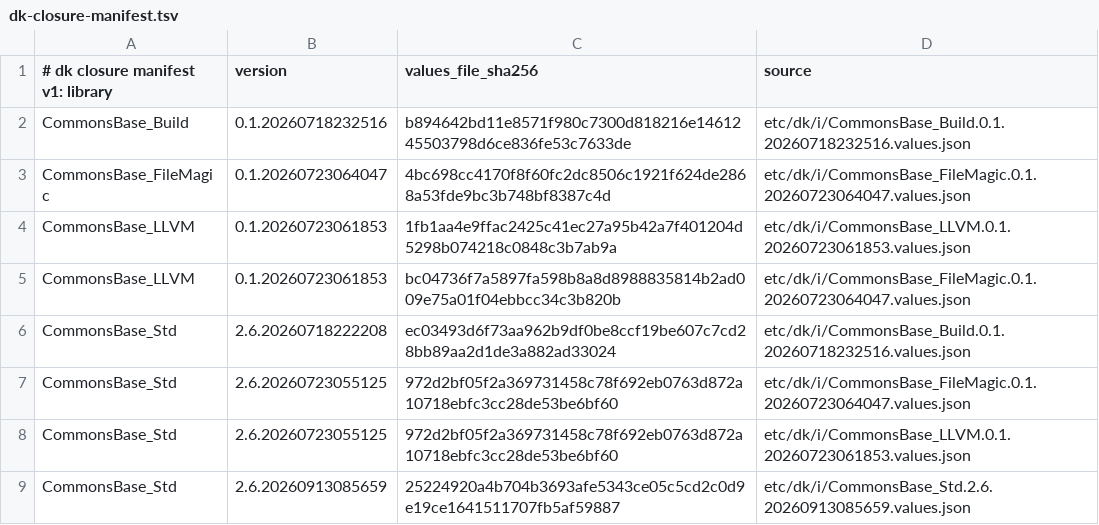
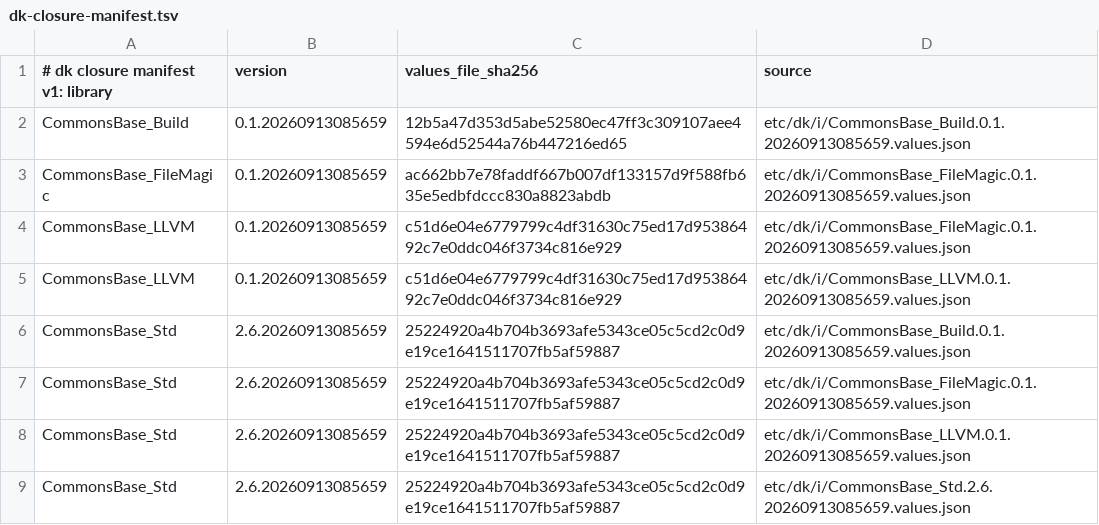
Before and after one commit to dkpkg/CommonsBase_GNU, a TSV file: etc/dk/i/dk-closure-manifest.tsv, drawn as a sheet.

Commit message:
Repin the FileMagic, LLVM and Build imports to their 20260913085659 releases

```diff
--- a/etc/dk/i/dk-closure-manifest.tsv
+++ b/etc/dk/i/dk-closure-manifest.tsv
@@ -1,9 +1,9 @@
 # dk closure manifest v1: library	version	values_file_sha256	source
-CommonsBase_Build	0.1.20260718232516	b894642bd11e8571f980c7300d818216e1461245503798d6ce836fe53c7633de	etc/dk/i/CommonsBase_Build.0.1.20260718232516.values.json
-CommonsBase_FileMagic	0.1.20260723064047	4bc698cc4170f8f60fc2dc8506c1921f624de2868a53fde9bc3b748bf8387c4d	etc/dk/i/CommonsBase_FileMagic.0.1.20260723064047.values.json
-CommonsBase_LLVM	0.1.20260723061853	1fb1aa4e9ffac2425c41ec27a95b42a7f401204d5298b074218c0848c3b7ab9a	etc/dk/i/CommonsBase_LLVM.0.1.20260723061853.values.json
-CommonsBase_LLVM	0.1.20260723061853	bc04736f7a5897fa598b8a8d8988835814b2ad009e75a01f04ebbcc34c3b820b	etc/dk/i/CommonsBase_FileMagic.0.1.20260723064047.values.json
-CommonsBase_Std	2.6.20260718222208	ec03493d6f73aa962b9df0be8ccf19be607c7cd28bb89aa2d1de3a882ad33024	etc/dk/i/CommonsBase_Build.0.1.20260718232516.values.json
-CommonsBase_Std	2.6.20260723055125	972d2bf05f2a369731458c78f692eb0763d872a10718ebfc3cc28de53be6bf60	etc/dk/i/CommonsBase_FileMagic.0.1.20260723064047.values.json
-CommonsBase_Std	2.6.20260723055125	972d2bf05f2a369731458c78f692eb0763d872a10718ebfc3cc28de53be6bf60	etc/dk/i/CommonsBase_LLVM.0.1.20260723061853.values.json
+CommonsBase_Build	0.1.20260913085659	12b5a47d353d5abe52580ec47ff3c309107aee4594e6d52544a76b447216ed65	etc/dk/i/CommonsBase_Build.0.1.20260913085659.values.json
+CommonsBase_FileMagic	0.1.20260913085659	ac662bb7e78faddf667b007df133157d9f588fb635e5edbfdccc830a8823abdb	etc/dk/i/CommonsBase_FileMagic.0.1.20260913085659.values.json
+CommonsBase_LLVM	0.1.20260913085659	c51d6e04e6779799c4df31630c75ed17d95386492c7e0ddc046f3734c816e929	etc/dk/i/CommonsBase_FileMagic.0.1.20260913085659.values.json
+CommonsBase_LLVM	0.1.20260913085659	c51d6e04e6779799c4df31630c75ed17d95386492c7e0ddc046f3734c816e929	etc/dk/i/CommonsBase_LLVM.0.1.20260913085659.values.json
+CommonsBase_Std	2.6.20260913085659	25224920a4b704b3693afe5343ce05c5cd2c0d9e19ce1641511707fb5af59887	etc/dk/i/CommonsBase_Build.0.1.20260913085659.values.json
+CommonsBase_Std	2.6.20260913085659	25224920a4b704b3693afe5343ce05c5cd2c0d9e19ce1641511707fb5af59887	etc/dk/i/CommonsBase_FileMagic.0.1.20260913085659.values.json
+CommonsBase_Std	2.6.20260913085659	25224920a4b704b3693afe5343ce05c5cd2c0d9e19ce1641511707fb5af59887	etc/dk/i/CommonsBase_LLVM.0.1.20260913085659.values.json
 CommonsBase_Std	2.6.20260913085659	25224920a4b704b3693afe5343ce05c5cd2c0d9e19ce1641511707fb5af59887	etc/dk/i/CommonsBase_Std.2.6.20260913085659.values.json
```
Also changed, not shown: 7 other files.
